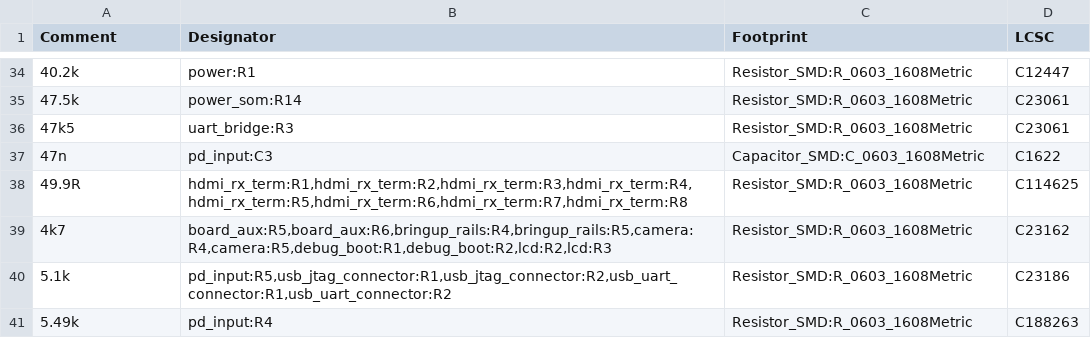
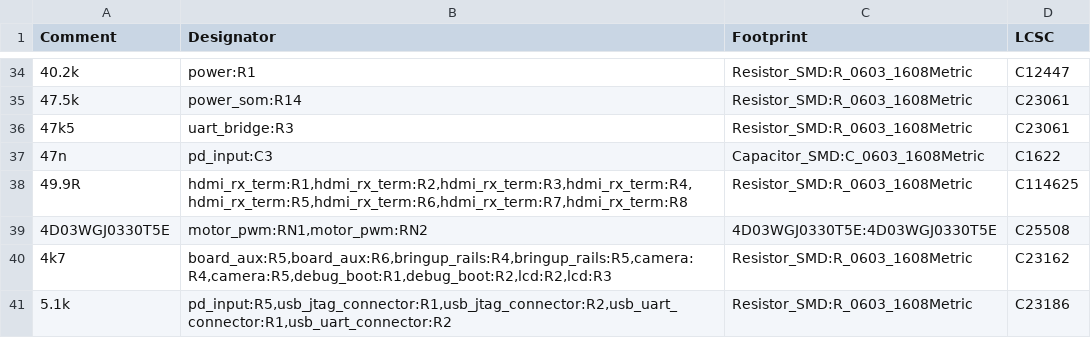
Before and after one commit to NicholasAntoniadesEngineer/Zynq-SoM, a CSV file: carrier/manufacturing/bom_jlc.csv, drawn as a sheet; only a part is shown, gaps mark what is left out; the shorter side is filled out with more unchanged rows.

```diff
--- a/carrier/manufacturing/bom_jlc.csv
+++ b/carrier/manufacturing/bom_jlc.csv
@@ -38,2 +38,3 @@ Comment,Designator,Footprint,LCSC
 49.9R,"hdmi_rx_term:R1,hdmi_rx_term:R2,hdmi_rx_term:R3,hdmi_rx_term:R4,hdmi_rx_term:R5,hdmi_rx_term:R6,hdmi_rx_term:R7,hdmi_rx_term:R8",Resistor_SMD:R_0603_1608Metric,C114625
+4D03WGJ0330T5E,"motor_pwm:RN1,motor_pwm:RN2",4D03WGJ0330T5E:4D03WGJ0330T5E,C25508
 4k7,"board_aux:R5,board_aux:R6,bringup_rails:R4,bringup_rails:R5,camera:R4,camera:R5,debug_boot:R1,debug_boot:R2,lcd:R2,lcd:R3",Resistor_SMD:R_0603_1608Metric,C23162
```
Also changed, not shown: 20 other files.
